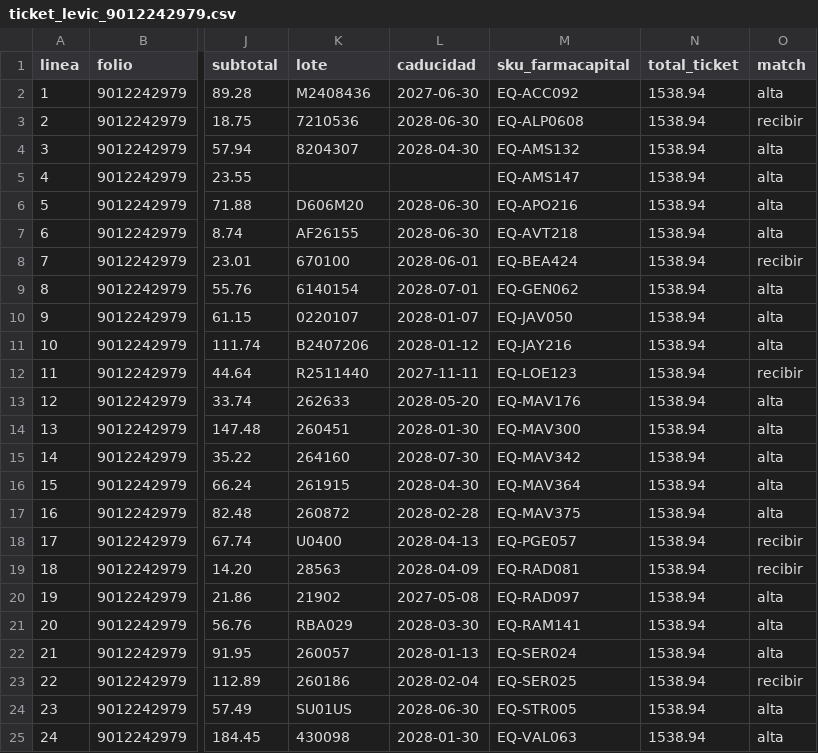
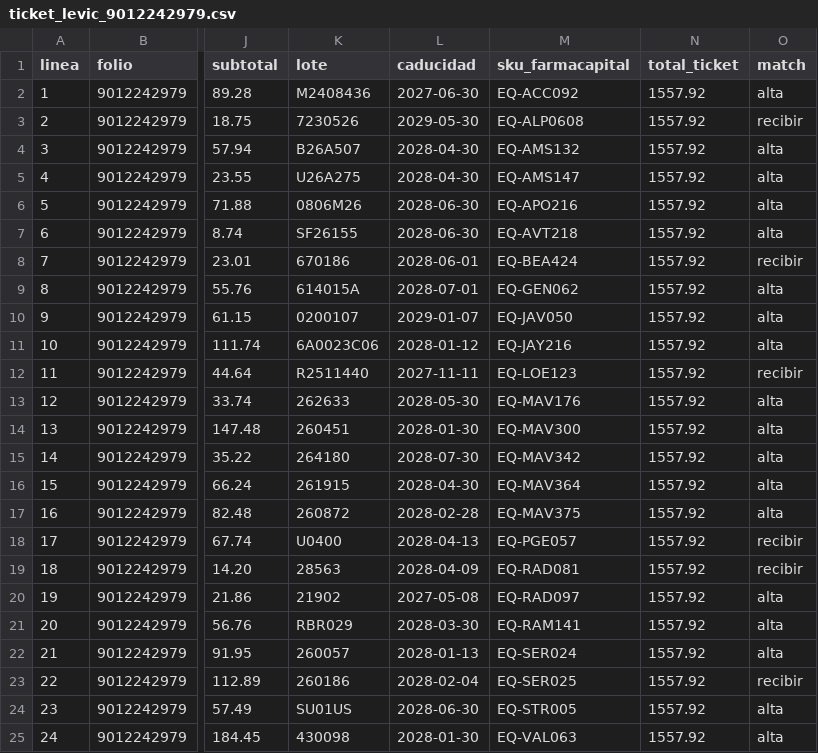
Before and after one commit to ibarraivane/farmacapital, a CSV file: sql/generated/ticket_levic_9012242979.csv, drawn as a sheet; only a part is shown, gaps mark what is left out; the diff names each change by its address in the sheet, - before the commit and + after, or states it on an @@ line.

```diff
--- a/sql/generated/ticket_levic_9012242979.csv
+++ b/sql/generated/ticket_levic_9012242979.csv
-N2:N25 (total_ticket): 1538.94
+N2:N25 (total_ticket): 1557.92
-K3 (lote): 7210536
+K3 (lote): 7230526
-L3 (caducidad): 2028-06-30
+L3 (caducidad): 2029-05-30
-K4 (lote): 8204307
+K4 (lote): B26A507
-K5 (lote): (empty)
+K5 (lote): U26A275
-L5 (caducidad): (empty)
+L5 (caducidad): 2028-04-30
-K6 (lote): D606M20
+K6 (lote): 0806M26
-K7 (lote): AF26155
+K7 (lote): SF26155
-K8 (lote): 670100
+K8 (lote): 670186
-K9 (lote): 6140154
+K9 (lote): 614015A
-K10 (lote): 0220107
+K10 (lote): 0200107
-L10 (caducidad): 2028-01-07
+L10 (caducidad): 2029-01-07
-K11 (lote): B2407206
+K11 (lote): 6A0023C06
-L13 (caducidad): 2028-05-20
+L13 (caducidad): 2028-05-30
-K15 (lote): 264160
+K15 (lote): 264180
-K21 (lote): RBA029
+K21 (lote): RBR029
```
Also changed, not shown: 2 other files.
